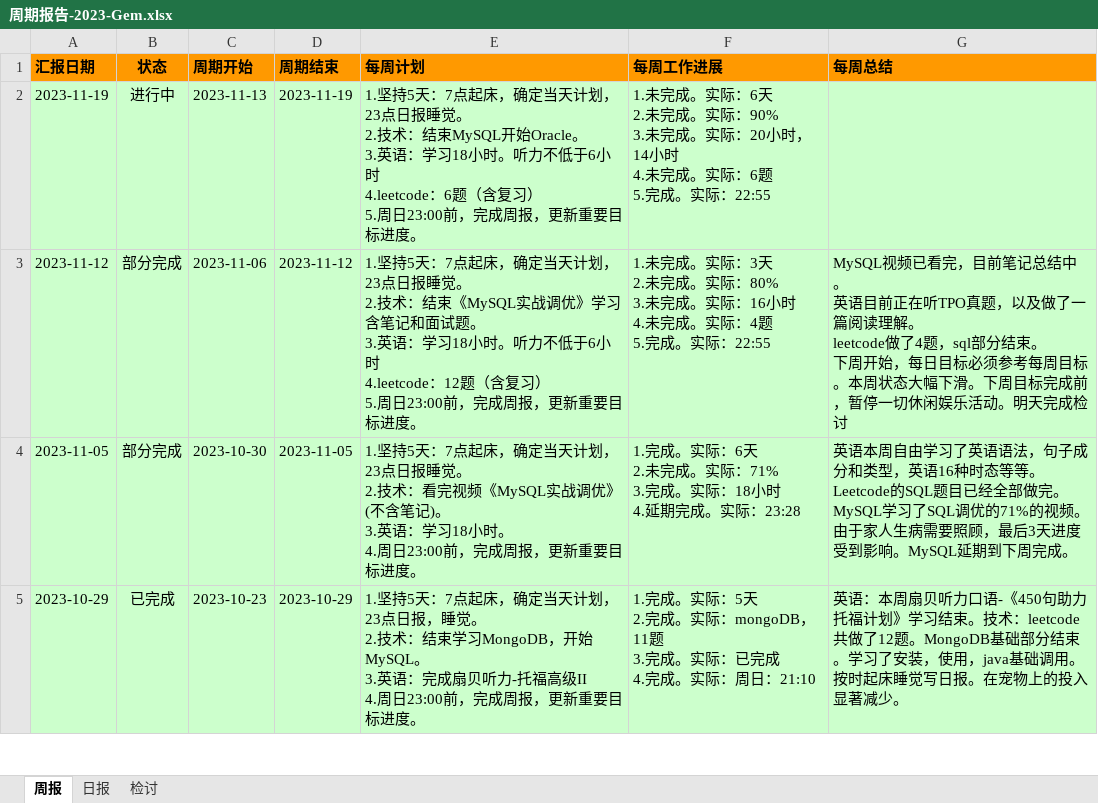
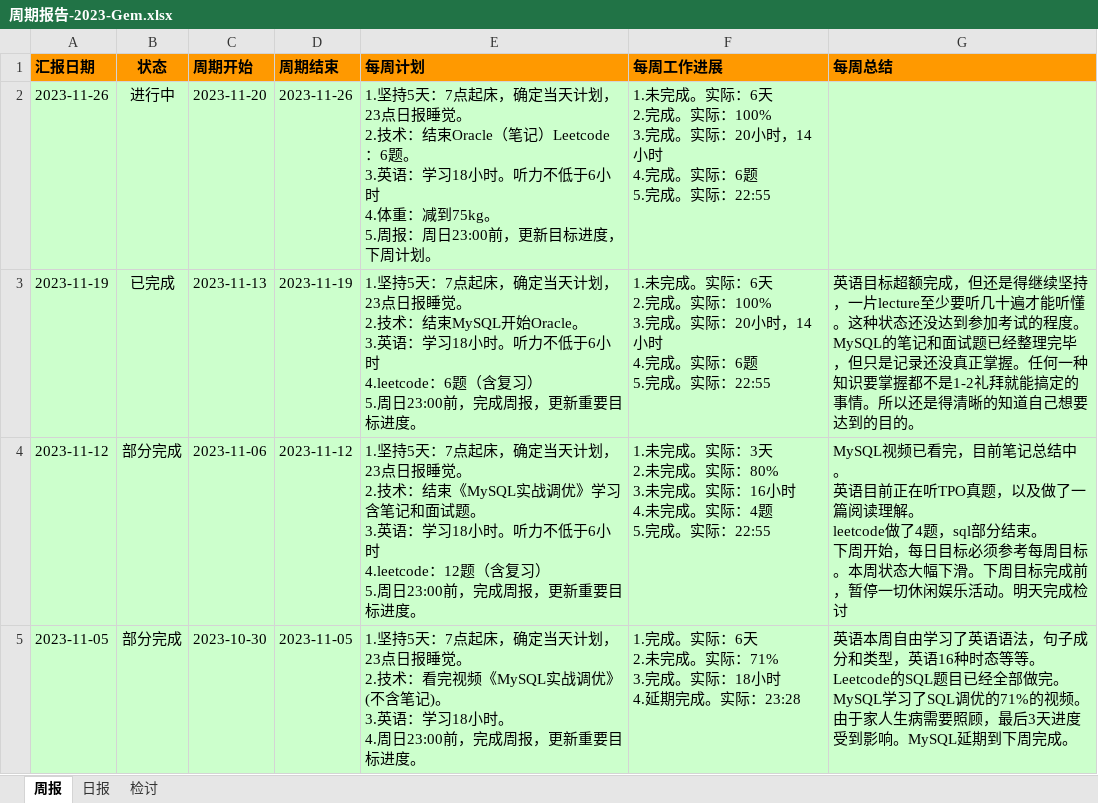
Before and after one commit to namelessmyth/beFreeCoder, an Excel workbook: report/周期报告-2023-Gem.xlsx, sheet 周报, drawn as a sheet; only a part is shown; the shorter side is filled out with more unchanged rows; values as stored, in another font and other column widths than the file's, no borders; conditional formats not drawn; addresses are those after the commit; ↵ is a line break in a cell; the diff names each change by its address in the sheet, - before the commit and + after, or states it on an @@ line.

```diff
--- a/report/周期报告-2023-Gem.xlsx (sheet 周报)
+++ b/report/周期报告-2023-Gem.xlsx (sheet 周报)
+row 2: 2023-11-26 | 进行中 | 2023-11-20 | 2023-11-26 | 1.坚持5天：7点起床，确定当天计划，23点日报睡觉。 ↵ 2.技术：结束Oracle（笔记）Leetcode：6题。 ↵ 3.英语：学习18小时。听力不低于6小时 ↵ 4.体重：减到75kg。 ↵ 5.周报：周日23:00前，更新目标进度，下周计划。 | 1.未完成。实际：6天 ↵ 2.完成。实际：100% ↵ 3.完成。实际：20小时，14小时 ↵ 4.完成。实际：6题 ↵ 5.完成。实际：22:55
-B3 (状态): 进行中
+B3 (状态): 已完成
-F3 (每周工作进展): …6天 ↵ 2.未完成。实际：90% ↵ 3.未完成。实际：20小时，14小时 ↵ 4.未完成。实…
+F3 (每周工作进展): …6天 ↵ 2.完成。实际：100% ↵ 3.完成。实际：20小时，14小时 ↵ 4.完成。实…
-G3 (每周总结): (empty)
+G3 (每周总结): 英语目标超额完成，但还是得继续坚持，一片lecture至少要听几十遍才能听懂。这种状态还没达到参加考试的程度。MySQL的笔记和面试题已经整理完毕，但只是记录还没真正掌握。任何一种知识要掌握都不是1-2礼拜就能搞定的事情。所以还是得清晰的知道自己想要达到的目的。
```
Also changed, not shown: sheet 日报, 20 other files.
